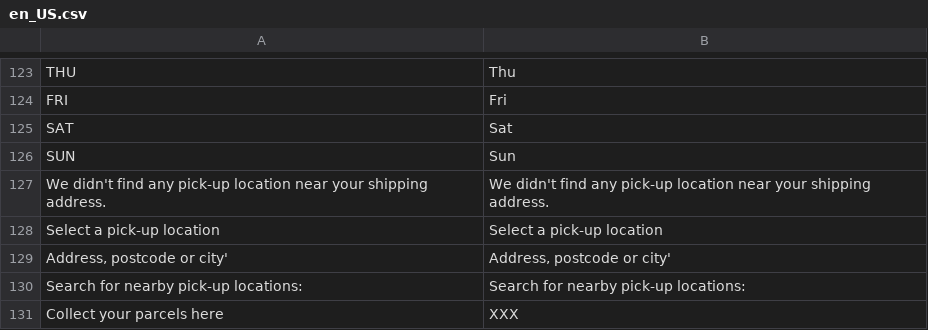
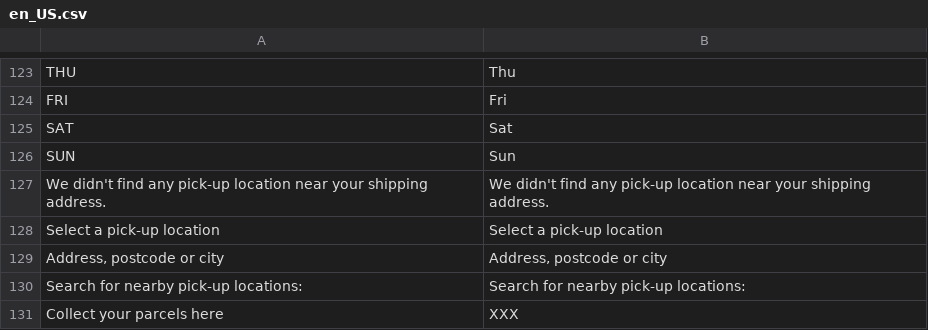
Before and after one commit to gls-m2-extension/gls-shipping-m2, a CSV file: i18n/en_US.csv, drawn as a sheet; only a part is shown, gaps mark what is left out; the diff names each change by its address in the sheet, - before the commit and + after, or states it on an @@ line.

```diff
--- a/i18n/en_US.csv
+++ b/i18n/en_US.csv
-A129: Address, postcode or city'
+A129: Address, postcode or city
-B129: Address, postcode or city'
+B129: Address, postcode or city
```
Also changed, not shown: i18n/de_DE.csv, 10 other files.
